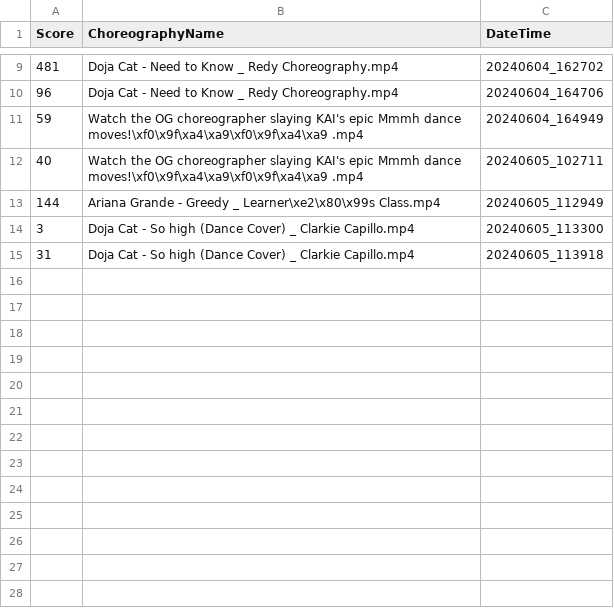
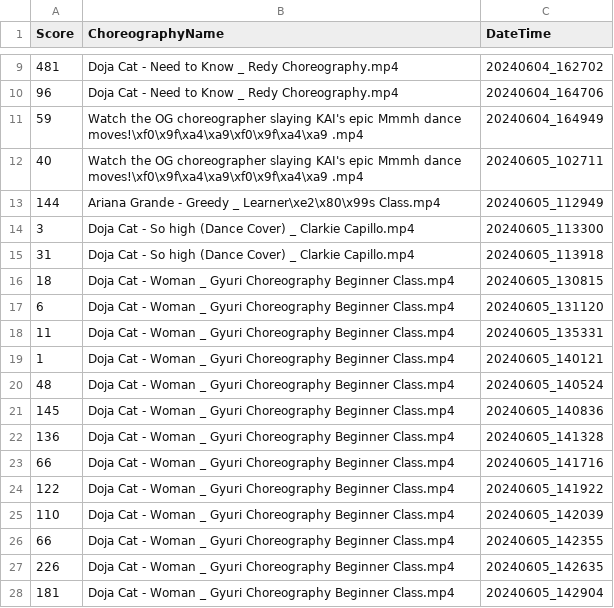
Before and after one commit to howest-mct/2023-2024-projectone-ctai-ViolettaNguyen1, a CSV file: Files/performance_scores.csv, drawn as a sheet; only a part is shown, gaps mark what is left out.

```diff
--- a/Files/performance_scores.csv
+++ b/Files/performance_scores.csv
@@ -15 +15,14 @@ Score,ChoreographyName,DateTime
 31,Doja Cat - So high (Dance Cover) _ Clarkie Capillo.mp4,20240605_113918
+18,Doja Cat - Woman _ Gyuri Choreography Beginner Class.mp4,20240605_130815
+6,Doja Cat - Woman _ Gyuri Choreography Beginner Class.mp4,20240605_131120
+11,Doja Cat - Woman _ Gyuri Choreography Beginner Class.mp4,20240605_135331
+1,Doja Cat - Woman _ Gyuri Choreography Beginner Class.mp4,20240605_140121
+48,Doja Cat - Woman _ Gyuri Choreography Beginner Class.mp4,20240605_140524
+145,Doja Cat - Woman _ Gyuri Choreography Beginner Class.mp4,20240605_140836
+136,Doja Cat - Woman _ Gyuri Choreography Beginner Class.mp4,20240605_141328
+66,Doja Cat - Woman _ Gyuri Choreography Beginner Class.mp4,20240605_141716
+122,Doja Cat - Woman _ Gyuri Choreography Beginner Class.mp4,20240605_141922
+110,Doja Cat - Woman _ Gyuri Choreography Beginner Class.mp4,20240605_142039
+66,Doja Cat - Woman _ Gyuri Choreography Beginner Class.mp4,20240605_142355
+226,Doja Cat - Woman _ Gyuri Choreography Beginner Class.mp4,20240605_142635
+181,Doja Cat - Woman _ Gyuri Choreography Beginner Class.mp4,20240605_142904
```
Also changed, not shown: 1 other file.
